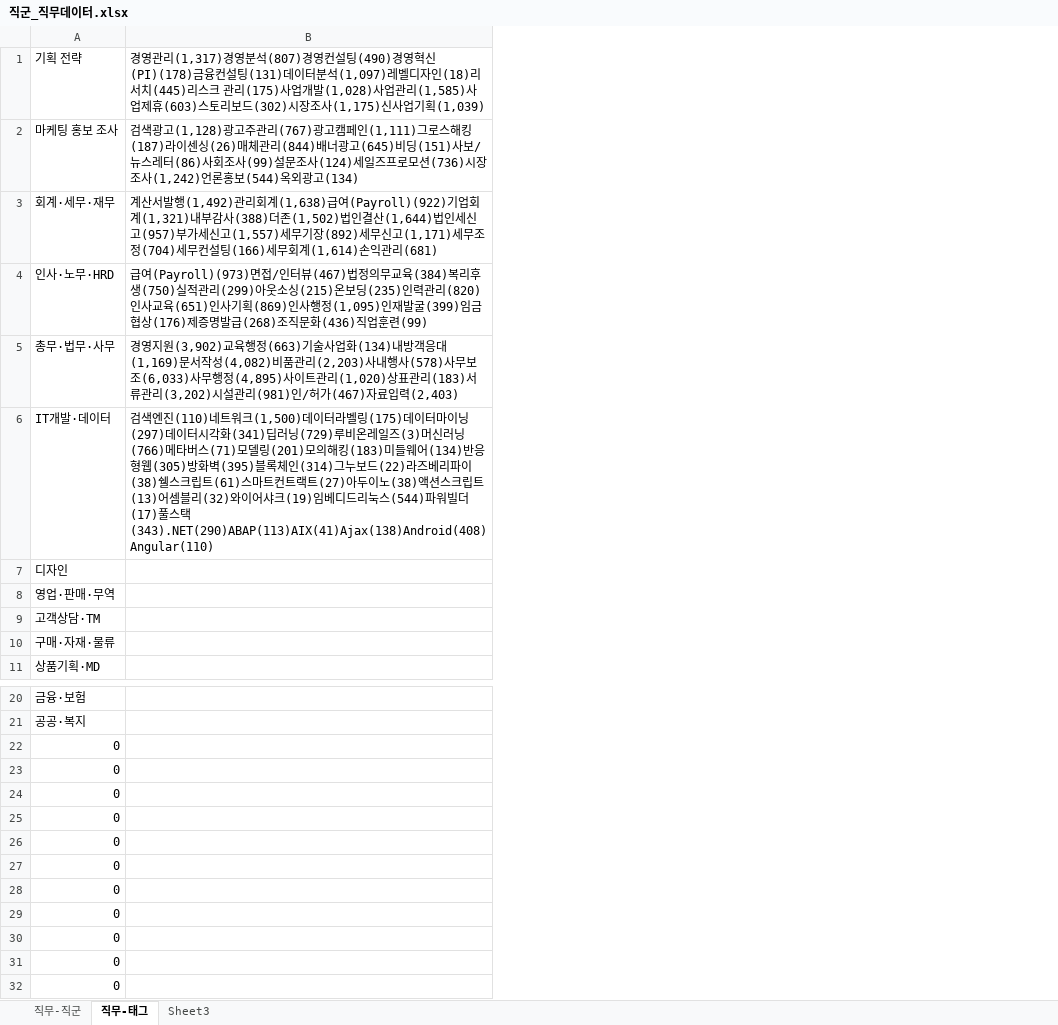
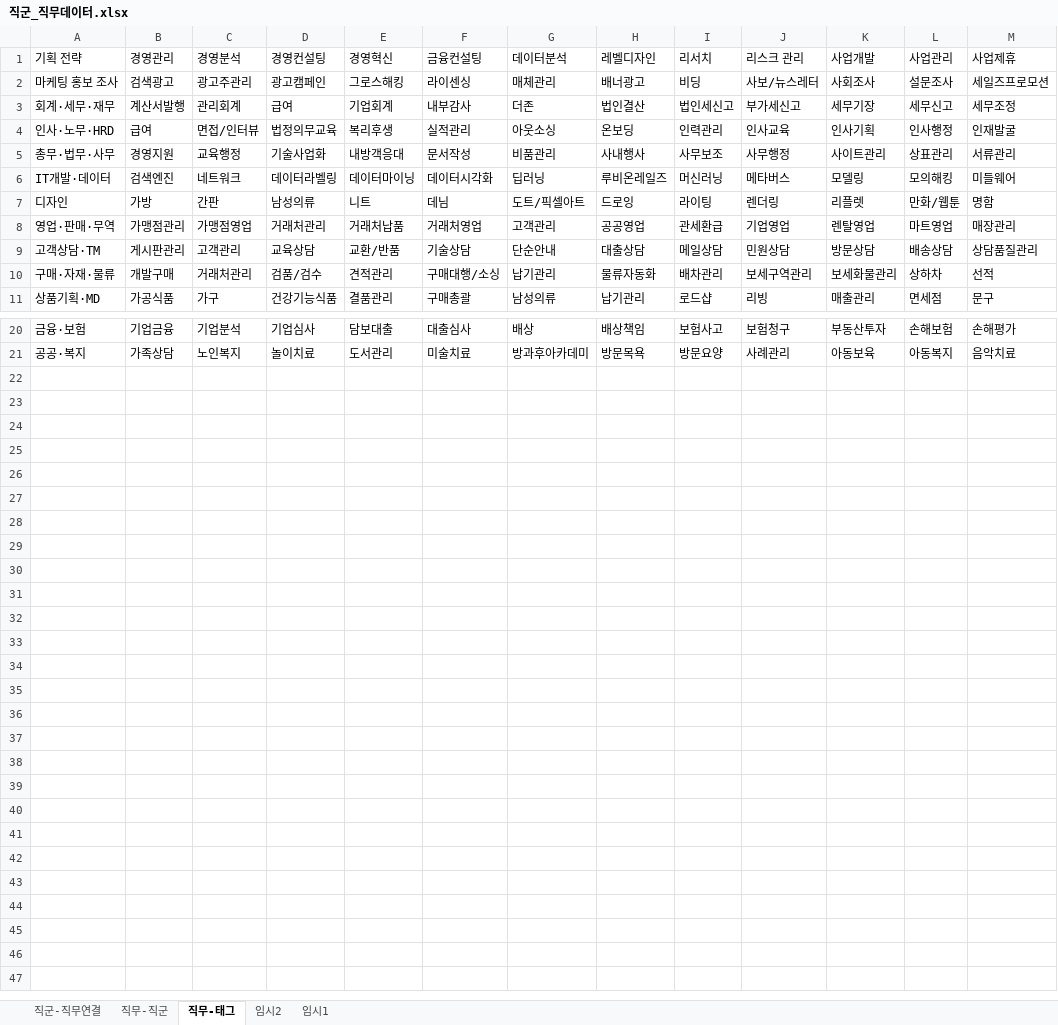
Before and after one commit to ogremage01/joblessFriends, an Excel workbook: 3_data/직군_직무데이터.xlsx, sheet 직무-태그, drawn as a sheet; only a part is shown, gaps mark what is left out; values as stored, in another font and other column widths than the file's, no borders; removed rows and columns are numbered as before the commit, all else as after; rows hold the shown columns only; the diff covers the shown part only; the diff names each change by its address in the sheet, - before the commit and + after, or states it on an @@ line.

```diff
--- a/3_data/직군_직무데이터.xlsx (sheet 직무-태그)
+++ b/3_data/직군_직무데이터.xlsx (sheet 직무-태그)
-sheet tab: Sheet3
+sheet tab: 임시2
+sheet tab: 직군-직무연결
+sheet tab: 임시1
-column B, rows 1-6: 경영관리(1,317)경영분석(807)경영컨설팅(490)경영혁신(PI)(178)금융컨설팅(131)데이터분석(1,097)레벨디자인(18)리서치(445)리스크 관리(175)사업개발(1,028)사업관리(1,585)사업제휴(603)스토리보드(302)시장조사(1,175)신사업기획(1,039) | 검색광고(1,128)광고주관리(767)광고캠페인(1,111)그로스해킹(187)라이센싱(26)매체관리(844)배너광고(645)비딩(151)사보/뉴스레터(86)사회조사(99)설문조사(124)세일즈프로모션(736)시장조사(1,242)언론홍보(544)옥외광고(134) | 계산서발행(1,492)관리회계(1,638)급여(Payroll)(922)기업회계(1,321)내부감사(388)더존(1,502)법인결산(1,644)법인세신고(957)부가세신고(1,557)세무기장(892)세무신고(1,171)세무조정(704)세무컨설팅(166)세무회계(1,614)손익관리(681) | 급여(Payroll)(973)면접/인터뷰(467)법정의무교육(384)복리후생(750)실적관리(299)아웃소싱(215)온보딩(235)인력관리(820)인사교육(651)인사기획(869)인사행정(1,095)인재발굴(399)임금협상(176)제증명발급(268)조직문화(436)직업훈련(99) | 경영지원(3,902)교육행정(663)기술사업화(134)내방객응대(1,169)문서작성(4,082)비품관리(2,203)사내행사(578)사무보조(6,033)사무행정(4,895)사이트관리(1,020)상표관리(183)서류관리(3,202)시설관리(981)인/허가(467)자료입력(2,403) | 검색엔진(110)네트워크(1,500)데이터라벨링(175)데이터마이닝(297)데이터시각화(341)딥러닝(729)루비온레일즈(3)머신러닝(766)메타버스(71)모델링(201)모의해킹(183)미들웨어(134)반응형웹(305)방화벽(395)블록체인(314)그누보드(22)라즈베리파이(38)쉘스크립트(61)스마트컨트랙트(27)아두이노(38)액션스크립트(13)어셈블리(32)와이어샤크(19)임베디드리눅스(544)파워빌더(17)풀스택(343).NET(290)ABAP(113)AIX(41)Ajax(138)Android(408)Angular(110)
+column B (급여), rows 1-3: 경영관리 | 검색광고 | 계산서발행; rows 5-11: 경영지원 | 검색엔진 | 가방 | 가맹점관리 | 게시판관리 | 개발구매 | 가공식품; rows 20-21: 기업금융 | 가족상담
+column C (면접/인터뷰), rows 1-3: 경영분석 | 광고주관리 | 관리회계; rows 5-11: 교육행정 | 네트워크 | 간판 | 가맹점영업 | 고객관리 | 거래처관리 | 가구; rows 20-21: 기업분석 | 노인복지
+column D (법정의무교육), rows 1-3: 경영컨설팅 | 광고캠페인 | 급여; rows 5-11: 기술사업화 | 데이터라벨링 | 남성의류 | 거래처관리 | 교육상담 | 검품/검수 | 건강기능식품; rows 20-21: 기업심사 | 놀이치료
+column E (복리후생), rows 1-3: 경영혁신 | 그로스해킹 | 기업회계; rows 5-11: 내방객응대 | 데이터마이닝 | 니트 | 거래처납품 | 교환/반품 | 견적관리 | 결품관리; rows 20-21: 담보대출 | 도서관리
+column F (실적관리), rows 1-3: 금융컨설팅 | 라이센싱 | 내부감사; rows 5-11: 문서작성 | 데이터시각화 | 데님 | 거래처영업 | 기술상담 | 구매대행/소싱 | 구매총괄; rows 20-21: 대출심사 | 미술치료
+column G (아웃소싱), rows 1-3: 데이터분석 | 매체관리 | 더존; rows 5-11: 비품관리 | 딥러닝 | 도트/픽셀아트 | 고객관리 | 단순안내 | 납기관리 | 남성의류; rows 20-21: 배상 | 방과후아카데미
+column H (온보딩), rows 1-3: 레벨디자인 | 배너광고 | 법인결산; rows 5-11: 사내행사 | 루비온레일즈 | 드로잉 | 공공영업 | 대출상담 | 물류자동화 | 납기관리; rows 20-21: 배상책임 | 방문목욕
+column I (인력관리), rows 1-3: 리서치 | 비딩 | 법인세신고; rows 5-11: 사무보조 | 머신러닝 | 라이팅 | 관세환급 | 메일상담 | 배차관리 | 로드샵; rows 20-21: 보험사고 | 방문요양
+column J (인사교육), rows 1-3: 리스크 관리 | 사보/뉴스레터 | 부가세신고; rows 5-11: 사무행정 | 메타버스 | 렌더링 | 기업영업 | 민원상담 | 보세구역관리 | 리빙; rows 20-21: 보험청구 | 사례관리
+column K (인사기획), rows 1-3: 사업개발 | 사회조사 | 세무기장; rows 5-11: 사이트관리 | 모델링 | 리플렛 | 렌탈영업 | 방문상담 | 보세화물관리 | 매출관리; rows 20-21: 부동산투자 | 아동보육
+column L (인사행정), rows 1-3: 사업관리 | 설문조사 | 세무신고; rows 5-11: 상표관리 | 모의해킹 | 만화/웹툰 | 마트영업 | 배송상담 | 상하차 | 면세점; rows 20-21: 손해보험 | 아동복지
+column M (인재발굴), rows 1-3: 사업제휴 | 세일즈프로모션 | 세무조정; rows 5-11: 서류관리 | 미들웨어 | 명함 | 매장관리 | 상담품질관리 | 선적 | 문구; rows 20-21: 손해평가 | 음악치료
-row 22: 0
-row 23: 0
-row 24: 0
-row 25: 0
-row 26: 0
-row 27: 0
-row 28: 0
-row 29: 0
-row 30: 0
-row 31: 0
-row 32: 0
```
Also changed, not shown: 24 added columns elsewhere in this sheet, formulas that keep their value, 0_일정관리/일정관리.xlsx, 4 other files.
